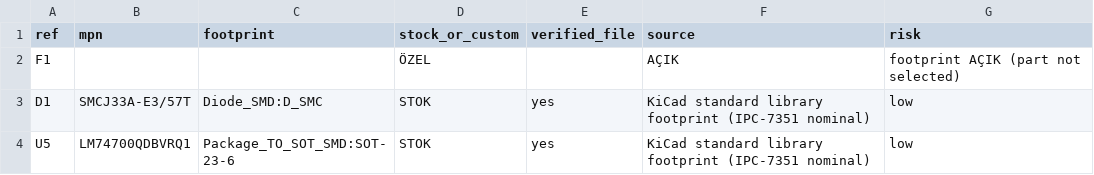
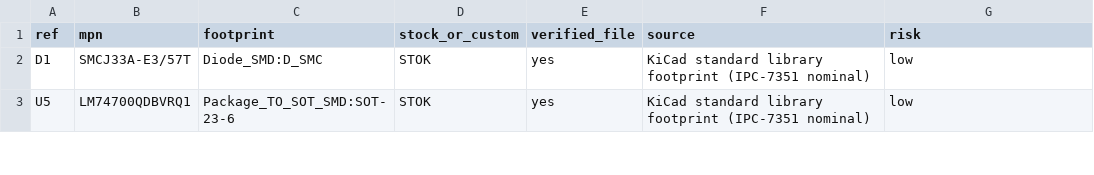
Before and after one commit to siimsek/PDU, a CSV file: design/footprint-map.csv, drawn as a sheet; only a part is shown.

```diff
--- a/design/footprint-map.csv
+++ b/design/footprint-map.csv
@@ -1,3 +1,2 @@
 ref,mpn,footprint,stock_or_custom,verified_file,source,risk
-F1,,,ÖZEL,,AÇIK,footprint AÇIK (part not selected)
 D1,SMCJ33A-E3/57T,Diode_SMD:D_SMC,STOK,yes,KiCad standard library footprint (IPC-7351 nominal),low
```
Also changed, not shown: design/bom-v2.csv, 24 other files.
